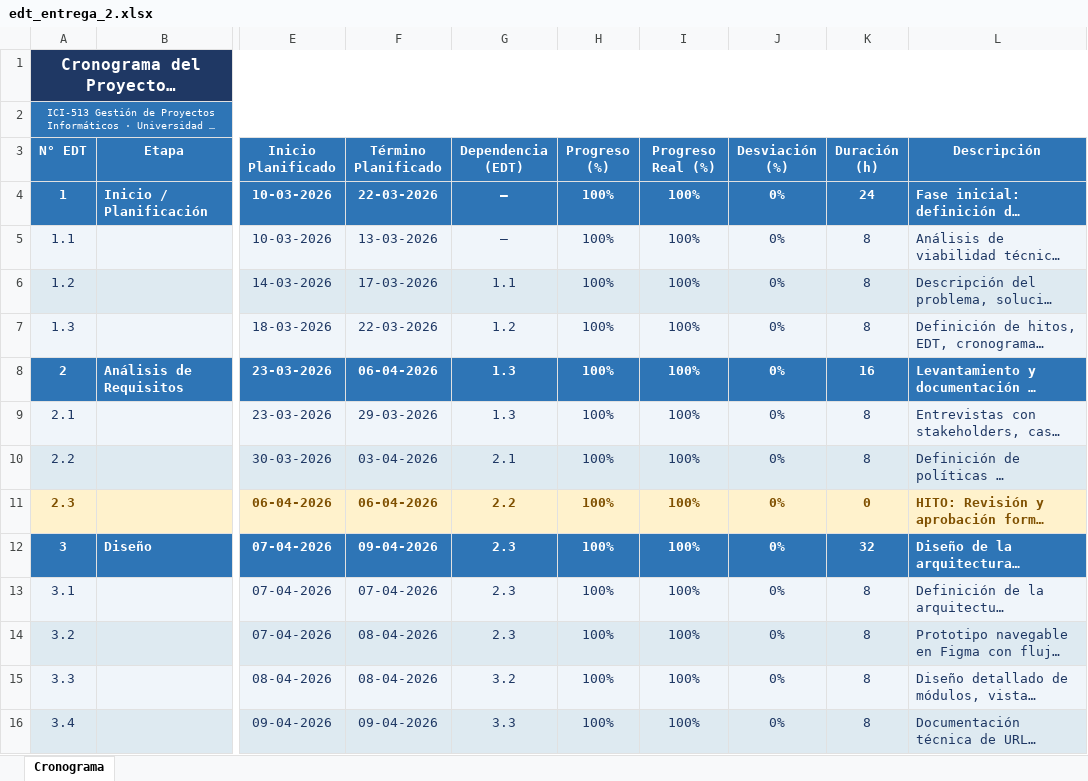
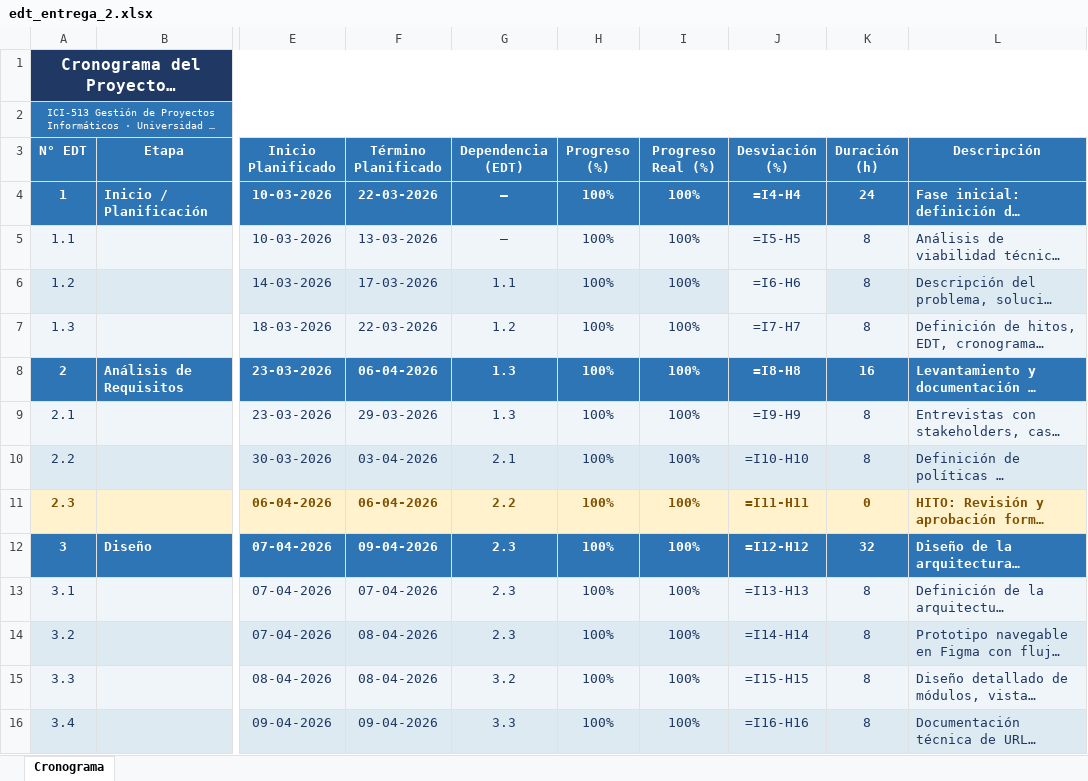
Before and after one commit to Consultorio-Digital/consultorio_digital, an Excel workbook: docs/entrega_2/edt_entrega_2.xlsx, sheet Cronograma, drawn as a sheet; only a part is shown, gaps mark what is left out; long unchanged cells end in …; values as stored, in another font and other column widths than the file's, no borders; formulas are shown in place of their values; the diff covers the shown part only; the diff names each change by its address in the sheet, - before the commit and + after, or states it on an @@ line.

Commit message:
docs(edt): refresh entrega 2 schedule

```diff
--- a/docs/entrega_2/edt_entrega_2.xlsx (sheet Cronograma)
+++ b/docs/entrega_2/edt_entrega_2.xlsx (sheet Cronograma)
-J4 (Desviación (%)): 0%
+J4 (Desviación (%)): =I4-H4
-J5 (Desviación (%)): 0%
+J5 (Desviación (%)): =I5-H5
-J6 (Desviación (%)): 0%
+J6 (Desviación (%)): =I6-H6
-J7 (Desviación (%)): 0%
+J7 (Desviación (%)): =I7-H7
-J8 (Desviación (%)): 0%
+J8 (Desviación (%)): =I8-H8
-J9 (Desviación (%)): 0%
+J9 (Desviación (%)): =I9-H9
-J10 (Desviación (%)): 0%
+J10 (Desviación (%)): =I10-H10
-J11 (Desviación (%)): 0%
+J11 (Desviación (%)): =I11-H11
-J12 (Desviación (%)): 0%
+J12 (Desviación (%)): =I12-H12
-J13 (Desviación (%)): 0%
+J13 (Desviación (%)): =I13-H13
-J14 (Desviación (%)): 0%
+J14 (Desviación (%)): =I14-H14
-J15 (Desviación (%)): 0%
+J15 (Desviación (%)): =I15-H15
-J16 (Desviación (%)): 0%
+J16 (Desviación (%)): =I16-H16
```
Also changed, not shown: 28 edited cells elsewhere in this sheet.
